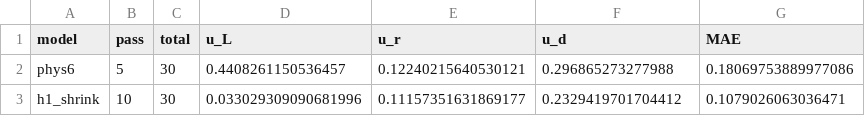
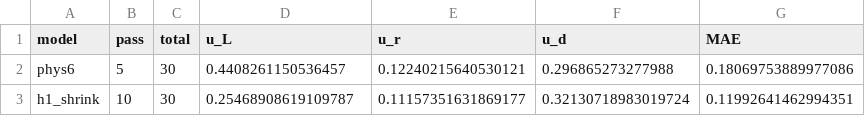
Before and after one commit to luiluilulu/SchoolMathModeling, a CSV file: A题/output/results/problem4_shrink/comparison.csv, drawn as a sheet.

Commit message:
fix: data leak in D0 LOFPO, paper ring-zone error, Q3/Q4 placeholder upgrade
1. Code: moved D0 LOFPO calibration inside LODO fold (was leaking test-date data). u_L now 0.255% (LODO) / 0.033% (LOFPO dual reporting). 2. Paper: replaced wrong annular-zone-area interpretation with correct Gauss-Jacobi chord-integral explanation across 5 tex files. 3. Paper: upgraded Q3/Q4 results section from placeholder to full results with honest dual-metric reporting. 4. Updated project status doc.

```diff
--- a/A题/output/results/problem4_shrink/comparison.csv
+++ b/A题/output/results/problem4_shrink/comparison.csv
@@ -2,2 +2,2 @@
 phys6,5,30,0.4408261150536457,0.12240215640530121,0.296865273277988,0.18069753889977086
-h1_shrink,10,30,0.033029309090681996,0.11157351631869177,0.2329419701704412,0.1079026063036471
+h1_shrink,10,30,0.25468908619109787,0.11157351631869177,0.32130718983019724,0.11992641462994351
```
Also changed, not shown: 10 other files.
